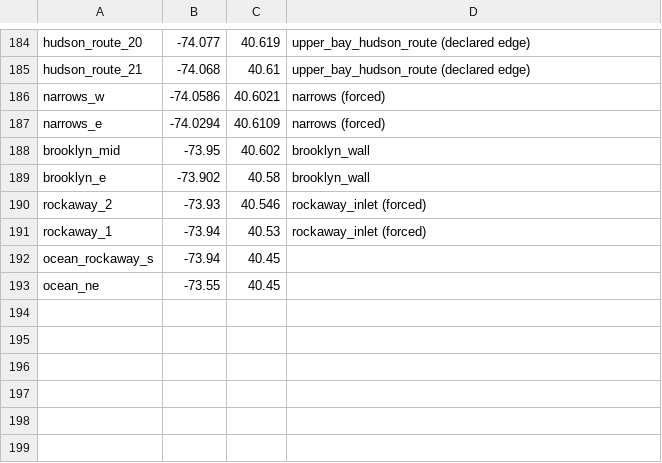
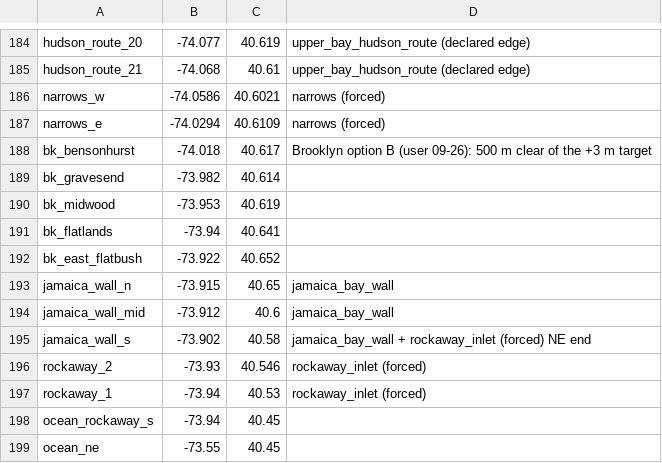
Before and after one commit to tyfolino/nj_bight_sfincs, a CSV file: data/v4_design/region_v4_vertices.csv, drawn as a sheet; only a part is shown, gaps mark what is left out.

Commit message:
Refactor NACCS repack process and enhance audit functionality
- Updated STATUS.md to reflect the latest changes and user tasks as of 2026-09-26.
- Modified audit_region_v4.py to include the new jamaica_bay_wall in the NEIGHBOUR_BASINS definition.
- Enhanced repack_naccs_zips.py to allow replacement of H5-converted members with webtool CSVs when values agree, adding a new function to check for value agreement.
- Introduced unit tests in test_repack_naccs.py to validate the new value agreement logic for CSV comparisons.

```diff
--- a/data/v4_design/region_v4_vertices.csv
+++ b/data/v4_design/region_v4_vertices.csv
@@ -187,4 +187,10 @@ narrows_w,-74.0586,40.6021,narrows (forced)
 narrows_e,-74.0294,40.6109,narrows (forced)
-brooklyn_mid,-73.95,40.602,brooklyn_wall
-brooklyn_e,-73.902,40.58,brooklyn_wall
+bk_bensonhurst,-74.018,40.617,Brooklyn option B (user 09-26): 500 m clear of the +3 m target
+bk_gravesend,-73.982,40.614,
+bk_midwood,-73.953,40.619,
+bk_flatlands,-73.94,40.641,
+bk_east_flatbush,-73.922,40.652,
+jamaica_wall_n,-73.915,40.65,jamaica_bay_wall
+jamaica_wall_mid,-73.912,40.6,jamaica_bay_wall
+jamaica_wall_s,-73.902,40.58,jamaica_bay_wall + rockaway_inlet (forced) NE end
 rockaway_2,-73.93,40.546,rockaway_inlet (forced)
```
Also changed, not shown: 6 other files.
